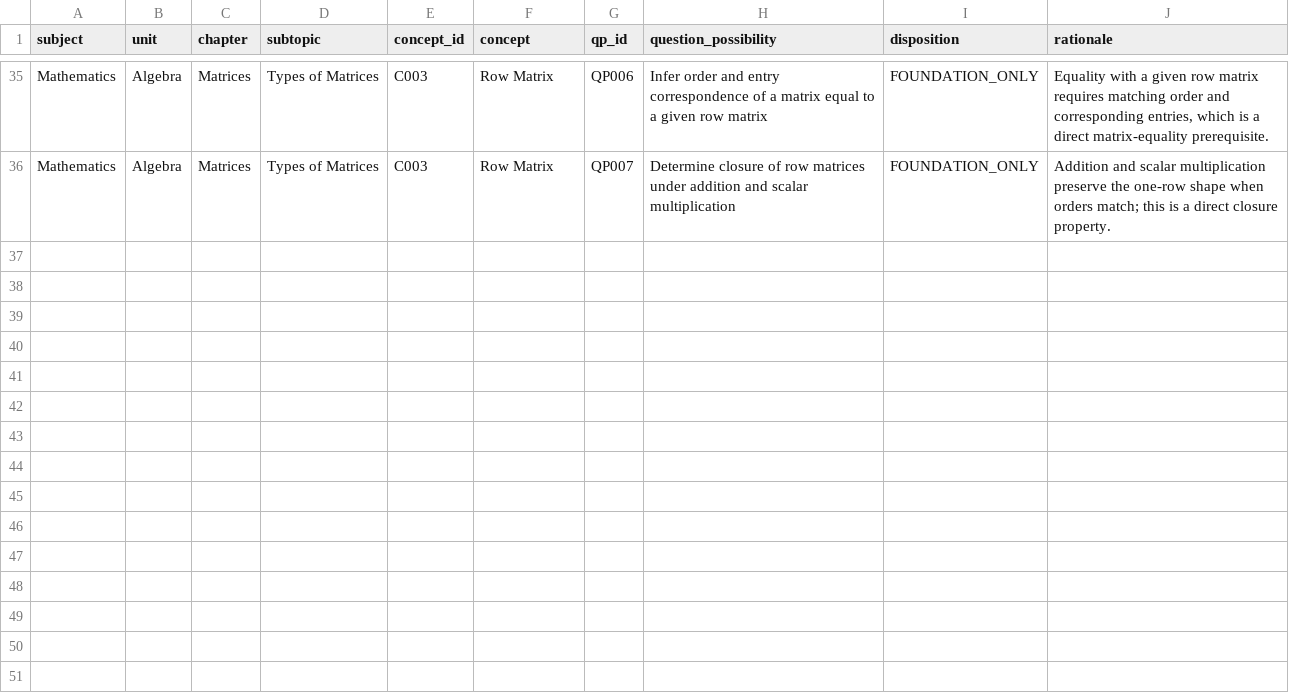
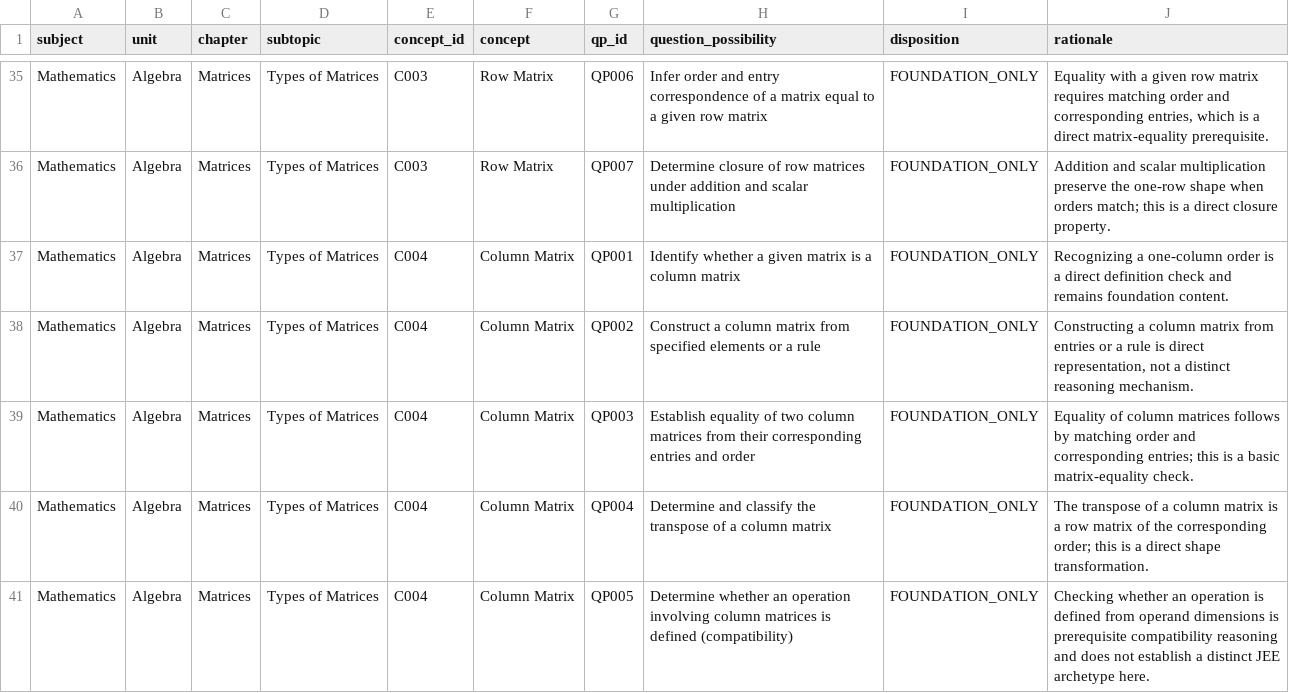
Before and after one commit to vinothkumarar/QuestionFactory, a CSV file: Engine/catalog/archetype_catalog/catalogs/U2_CH8_ST1_qp_dispositions.csv, drawn as a sheet; only a part is shown, gaps mark what is left out; the diff names each change by its address in the sheet, - before the commit and + after, or states it on an @@ line.

Commit message:
Export matrix QP dispositions through global QP040

```diff
--- a/Engine/catalog/archetype_catalog/catalogs/U2_CH8_ST1_qp_dispositions.csv
+++ b/Engine/catalog/archetype_catalog/catalogs/U2_CH8_ST1_qp_dispositions.csv
+row 37: Mathematics | Algebra | Matrices | Types of Matrices | C004 | Column Matrix | QP001 | Identify whether a given matrix is a column matrix | FOUNDATION_ONLY | Recognizing a one-column order is a direct definition check and remains foundation content.
+row 38: Mathematics | Algebra | Matrices | Types of Matrices | C004 | Column Matrix | QP002 | Construct a column matrix from specified elements or a rule | FOUNDATION_ONLY | Constructing a column matrix from entries or a rule is direct representation, not a distinct reasoning mechanism.
+row 39: Mathematics | Algebra | Matrices | Types of Matrices | C004 | Column Matrix | QP003 | Establish equality of two column matrices from their corresponding entries and order | FOUNDATION_ONLY | Equality of column matrices follows by matching order and corresponding entries; this is a basic matrix-equality check.
+row 40: Mathematics | Algebra | Matrices | Types of Matrices | C004 | Column Matrix | QP004 | Determine and classify the transpose of a column matrix | FOUNDATION_ONLY | The transpose of a column matrix is a row matrix of the corresponding order; this is a direct shape transformation.
+row 41: Mathematics | Algebra | Matrices | Types of Matrices | C004 | Column Matrix | QP005 | Determine whether an operation involving column matrices is defined (compatibility) | FOUNDATION_ONLY | Checking whether an operation is defined from operand dimensions is prerequisite compatibility reasoning and does not establish a distinct JEE archetype here.
```
